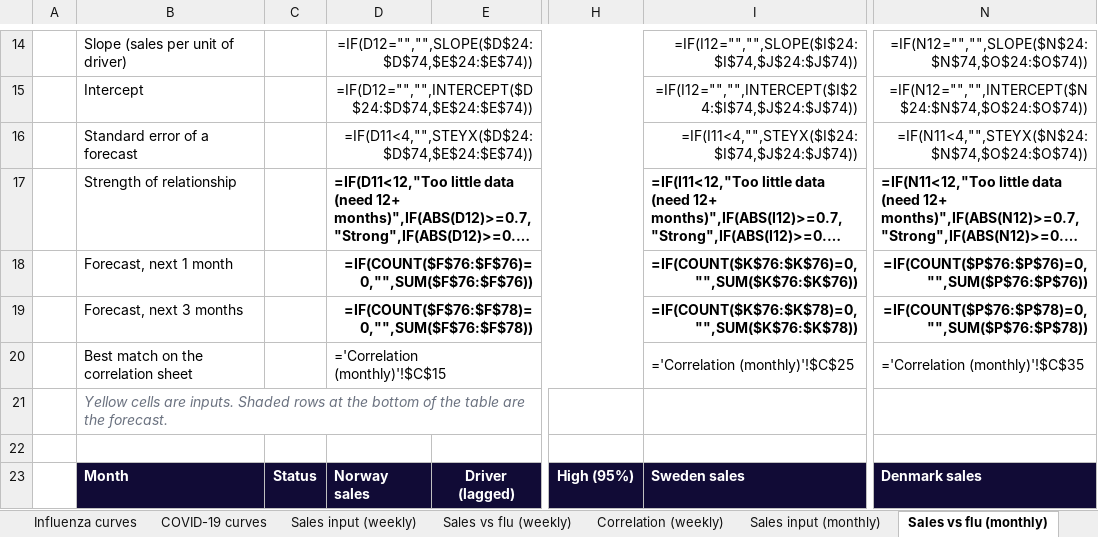
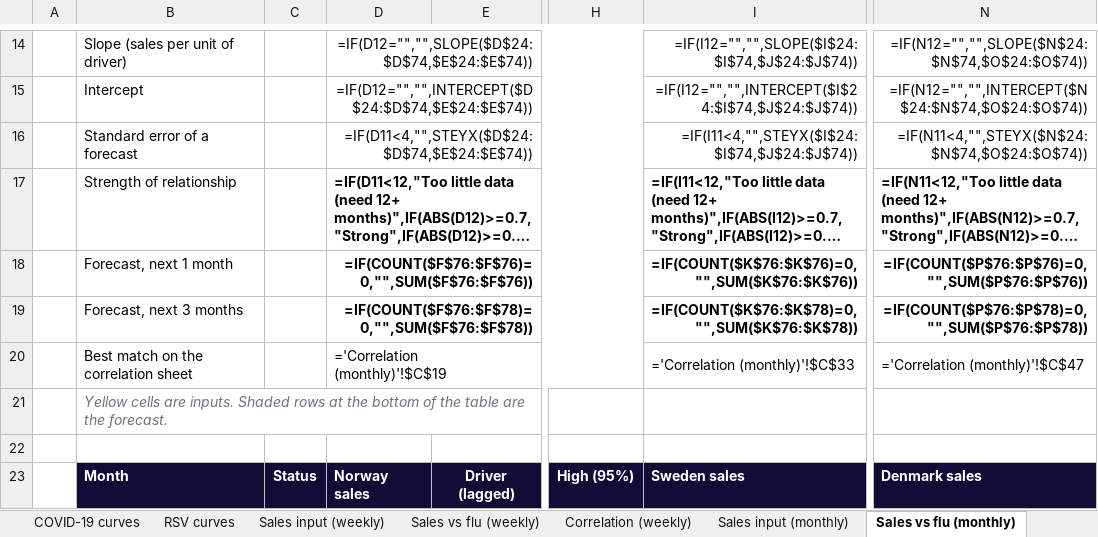
Before and after one commit to EirikWikHeltne/flutracker, an Excel workbook: docs/data/flutracker_latest.xlsx, sheet Sales vs flu (monthly), drawn as a sheet; only a part is shown, gaps mark what is left out; long unchanged cells end in …; values as stored, in another font and other column widths than the file's, no borders; formulas without a stored value are shown as written; charts and pictures not drawn; the diff covers the shown part only; the diff names each change by its address in the sheet, - before the commit and + after, or states it on an @@ line.

```diff
--- a/docs/data/flutracker_latest.xlsx (sheet Sales vs flu (monthly))
+++ b/docs/data/flutracker_latest.xlsx (sheet Sales vs flu (monthly))
+sheet tab: RSV curves
-D20: ='Correlation (monthly)'!$C$15
+D20: ='Correlation (monthly)'!$C$19
-I20: ='Correlation (monthly)'!$C$25
+I20: ='Correlation (monthly)'!$C$33
-N20: ='Correlation (monthly)'!$C$35
+N20: ='Correlation (monthly)'!$C$47
```
Also changed, not shown: 165 edited cells elsewhere in this sheet, sheet Weekly data, sheet Sales vs flu (weekly), sheet Overview, sheet Correlation (weekly), sheet Correlation (monthly), sheet Flu by month, 2 more sheets, other sheet tabs, charts or pictures, reports/2026-W42.xlsx, 14 other files.
